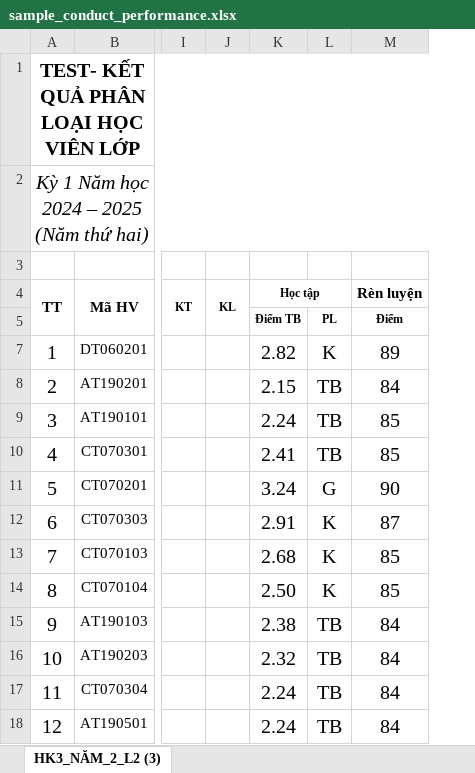
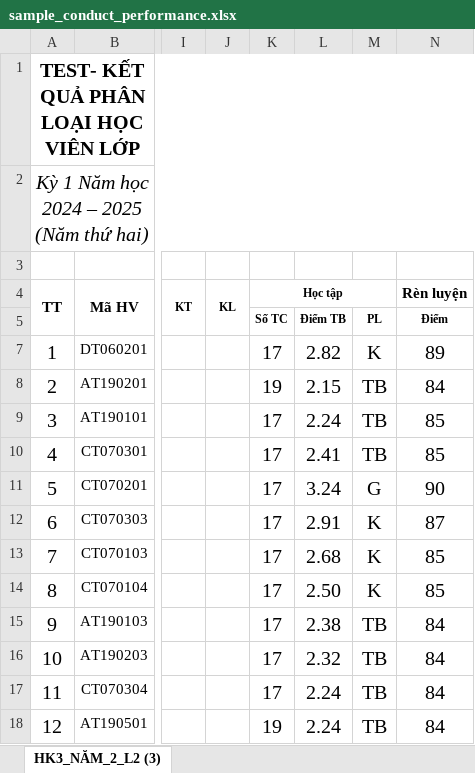
Before and after one commit to tavaba/eqa, an Excel workbook: media/com_eqa/xlsx/sample_conduct_performance.xlsx, sheet HK3_NĂM_2_L2 (3), drawn as a sheet; only a part is shown, gaps mark what is left out; values as stored, in another font and other column widths than the file's, no borders; conditional formats not drawn; removed rows and columns are numbered as before the commit, all else as after; the diff names each change by its address in the sheet, - before the commit and + after, or states it on an @@ line.

Commit message:
Lên version 1.2.2: bổ sung thông tin tổng số tín chỉ trong quản lý phân loại kết quả học tập, rèn luyện.

```diff
--- a/media/com_eqa/xlsx/sample_conduct_performance.xlsx (sheet HK3_NĂM_2_L2 (3))
+++ b/media/com_eqa/xlsx/sample_conduct_performance.xlsx (sheet HK3_NĂM_2_L2 (3))
+column K (Học tập), rows 5-18: Số TC | 17 | 19 | 17 | 17 | 17 | 17 | 17 | 17 | 17 | 17 | 17 | 19
-L4: Học tập
+L4: (empty)
-K4:L4 merged
```
Also changed, not shown: 6 other files.
